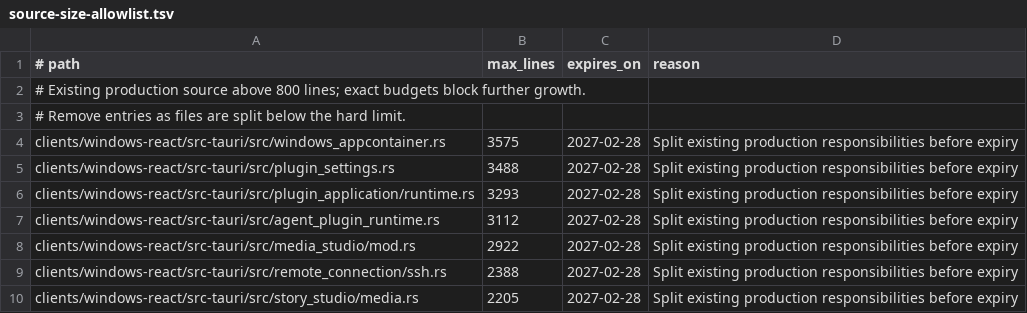
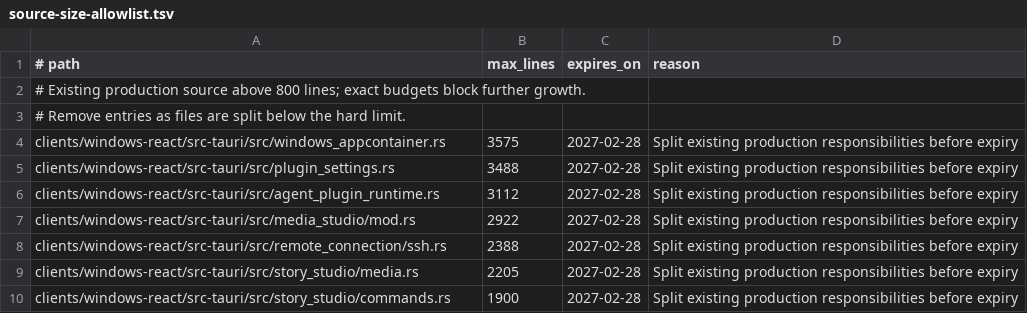
Before and after one commit to leeoohoo/chatos_rs, a TSV file: scripts/source-size-allowlist.tsv, drawn as a sheet; only a part is shown; the shorter side is filled out with more unchanged rows.

```diff
--- a/scripts/source-size-allowlist.tsv
+++ b/scripts/source-size-allowlist.tsv
@@ -5,3 +5,2 @@ clients/windows-react/src-tauri/src/windows_appcontainer.rs	3575	2027-02-28	Spli
 clients/windows-react/src-tauri/src/plugin_settings.rs	3488	2027-02-28	Split existing production responsibilities before expiry
-clients/windows-react/src-tauri/src/plugin_application/runtime.rs	3293	2027-02-28	Split existing production responsibilities before expiry
 clients/windows-react/src-tauri/src/agent_plugin_runtime.rs	3112	2027-02-28	Split existing production responsibilities before expiry
```
Also changed, not shown: scripts/oversized-source-allowlist.tsv, 6 other files.
